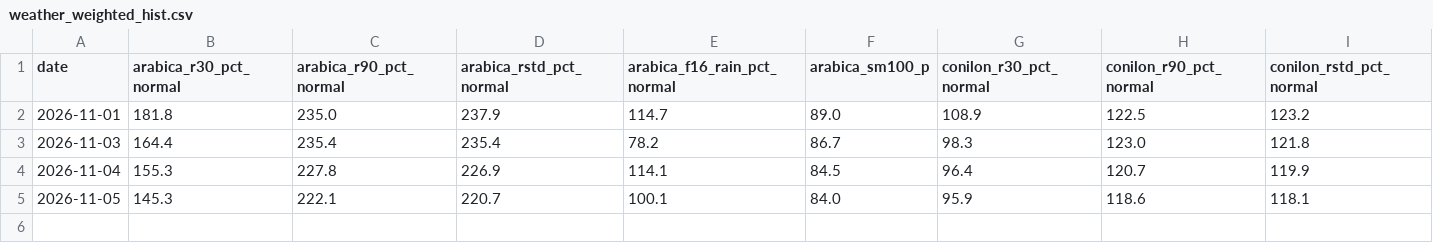
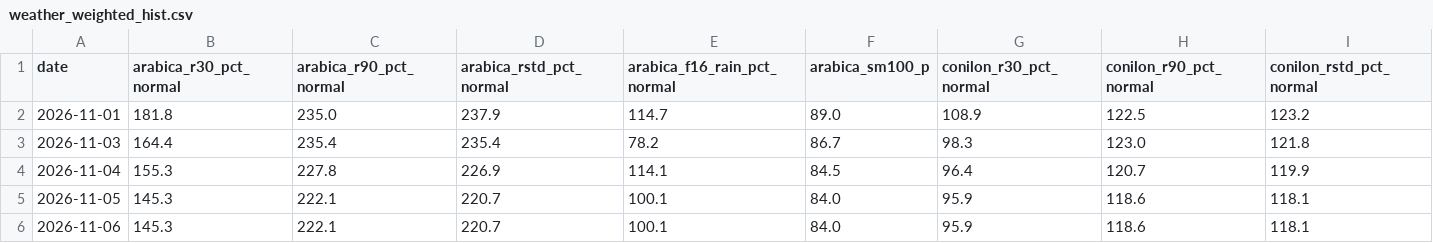
Before and after one commit to BMR-Com/Brazil--trade, a CSV file: data/coffee/weather_weighted_hist.csv, drawn as a sheet; only a part is shown; rows hold the shown columns only; the diff names each change by its address in the sheet, - before the commit and + after, or states it on an @@ line.

Commit message:
data: Cecafé daily, Conab coffee, weighted weather 2026-11-06

```diff
--- a/data/coffee/weather_weighted_hist.csv
+++ b/data/coffee/weather_weighted_hist.csv
+row 6: 2026-11-06 | 145.3 | 222.1 | 220.7 | 100.1 | 84.0 | 95.9 | 118.6 | 118.1
```
Also changed, not shown: 4 other files.
